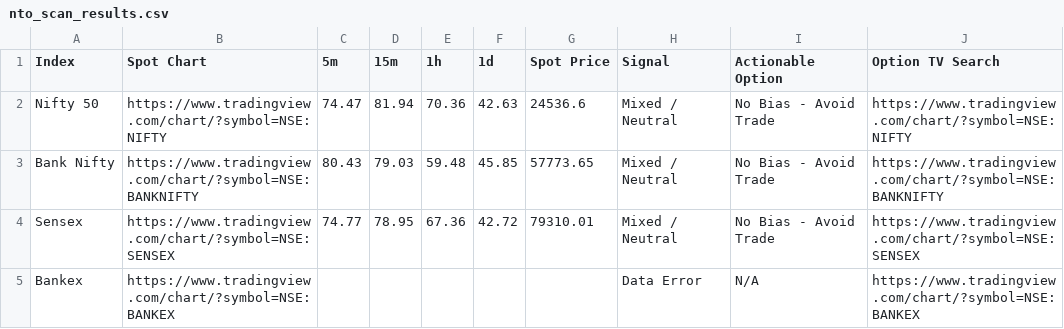
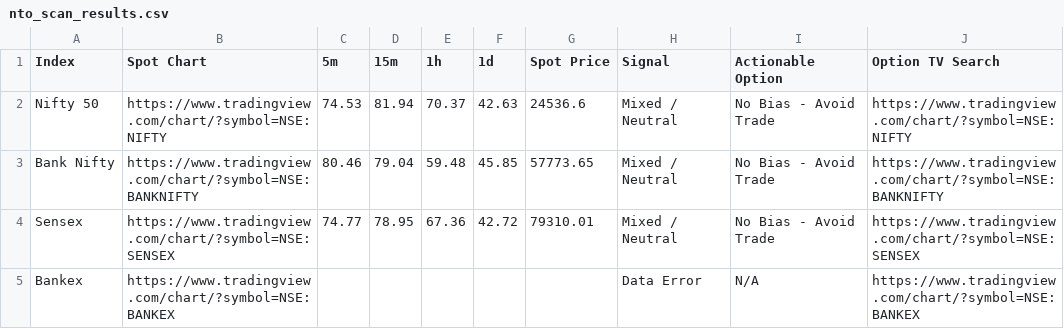
Before and after one commit to alok7d7-ux/my-nto-scanner-option, a CSV file: nto_scan_results.csv, drawn as a sheet.

```diff
--- a/nto_scan_results.csv
+++ b/nto_scan_results.csv
@@ -1,4 +1,4 @@
 Index,Spot Chart,5m,15m,1h,1d,Spot Price,Signal,Actionable Option,Option TV Search
-Nifty 50,https://www.tradingview.com/chart/?symbol=NSE:NIFTY,74.47,81.94,70.36,42.63,24536.6,Mixed / Neutral,No Bias - Avoid Trade,https://www.tradingview.com/chart/?symbol=NSE:NIFTY
-Bank Nifty,https://www.tradingview.com/chart/?symbol=NSE:BANKNIFTY,80.43,79.03,59.48,45.85,57773.65,Mixed / Neutral,No Bias - Avoid Trade,https://www.tradingview.com/chart/?symbol=NSE:BANKNIFTY
+Nifty 50,https://www.tradingview.com/chart/?symbol=NSE:NIFTY,74.53,81.94,70.37,42.63,24536.6,Mixed / Neutral,No Bias - Avoid Trade,https://www.tradingview.com/chart/?symbol=NSE:NIFTY
+Bank Nifty,https://www.tradingview.com/chart/?symbol=NSE:BANKNIFTY,80.46,79.04,59.48,45.85,57773.65,Mixed / Neutral,No Bias - Avoid Trade,https://www.tradingview.com/chart/?symbol=NSE:BANKNIFTY
 Sensex,https://www.tradingview.com/chart/?symbol=NSE:SENSEX,74.77,78.95,67.36,42.72,79310.01,Mixed / Neutral,No Bias - Avoid Trade,https://www.tradingview.com/chart/?symbol=NSE:SENSEX
```
